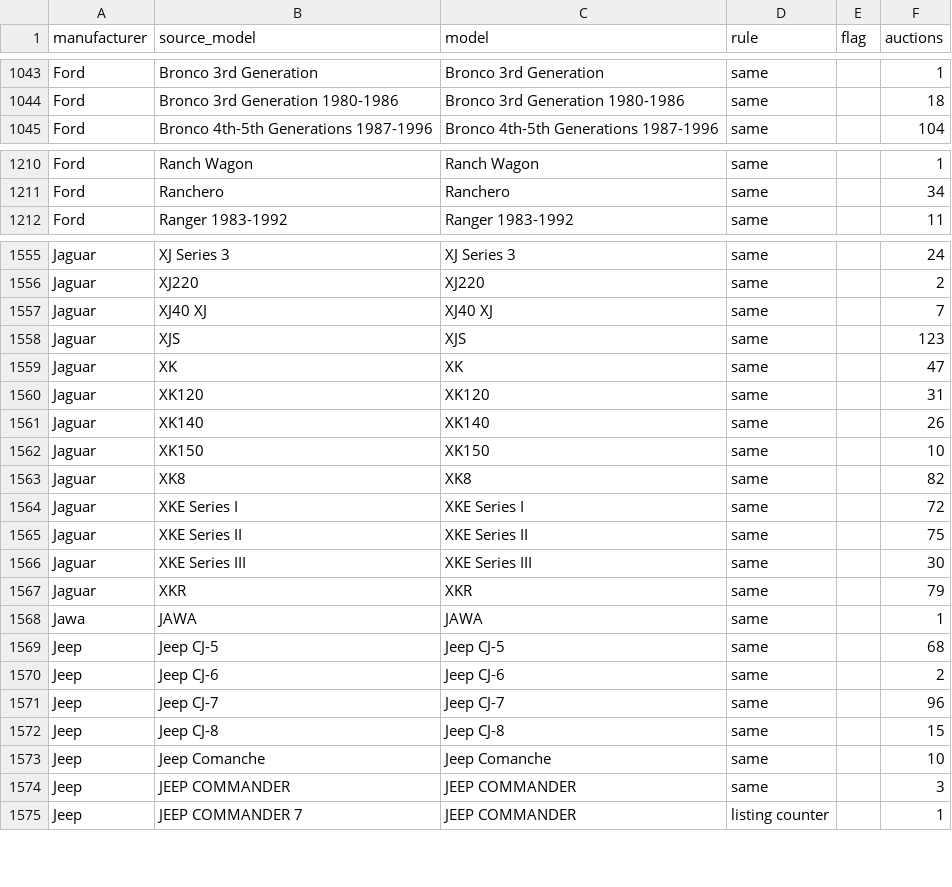
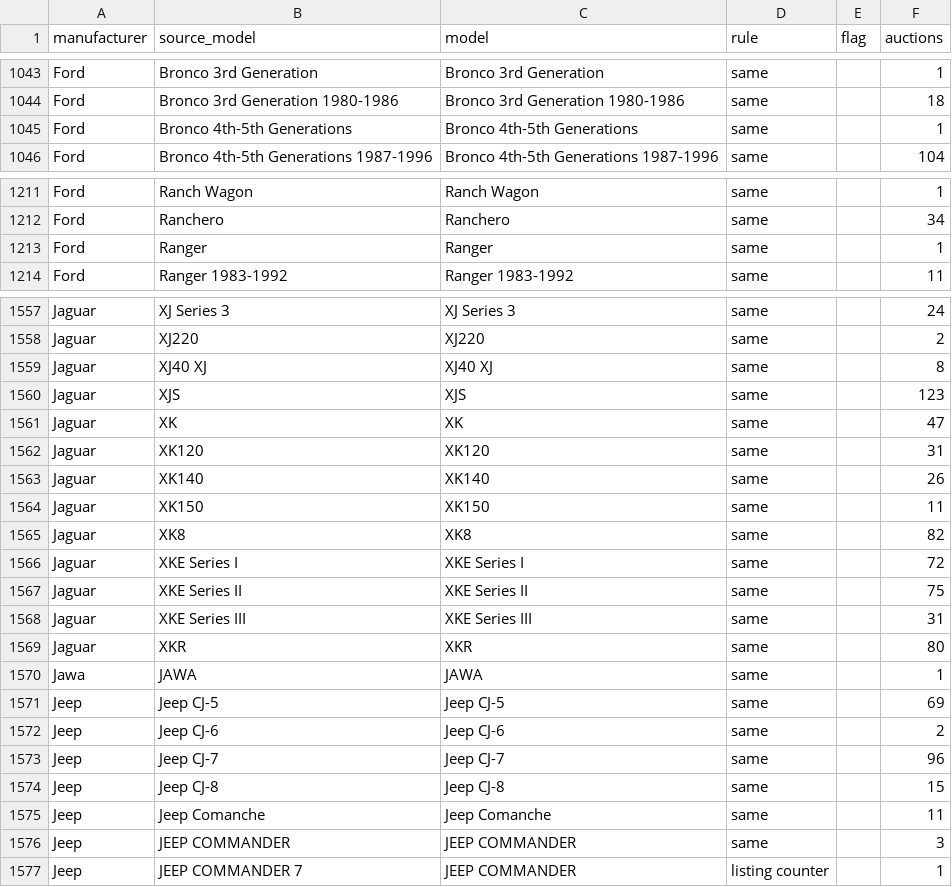
Before and after one commit to matte36s50/market-interest-score-app, a CSV file: data/models.csv, drawn as a sheet; only a part is shown, gaps mark what is left out; the diff covers the shown part only.

```diff
--- a/data/models.csv
+++ b/data/models.csv
@@ -1044,2 +1044,3 @@ Ford,Bronco 3rd Generation,Bronco 3rd Generation,same,,1
 Ford,Bronco 3rd Generation 1980-1986,Bronco 3rd Generation 1980-1986,same,,18
+Ford,Bronco 4th-5th Generations,Bronco 4th-5th Generations,same,,1
 Ford,Bronco 4th-5th Generations 1987-1996,Bronco 4th-5th Generations 1987-1996,same,,104
@@ -1211,2 +1212,3 @@ Ford,Ranch Wagon,Ranch Wagon,same,,1
 Ford,Ranchero,Ranchero,same,,34
+Ford,Ranger,Ranger,same,,1
 Ford,Ranger 1983-1992,Ranger 1983-1992,same,,11
@@ -1556,3 +1558,3 @@ Jaguar,XJ Series 3,XJ Series 3,same,,24
 Jaguar,XJ220,XJ220,same,,2
-Jaguar,XJ40 XJ,XJ40 XJ,same,,7
+Jaguar,XJ40 XJ,XJ40 XJ,same,,8
 Jaguar,XJS,XJS,same,,123
@@ -1561,3 +1563,3 @@ Jaguar,XK120,XK120,same,,31
 Jaguar,XK140,XK140,same,,26
-Jaguar,XK150,XK150,same,,10
+Jaguar,XK150,XK150,same,,11
 Jaguar,XK8,XK8,same,,82
@@ -1565,6 +1567,6 @@ Jaguar,XKE Series I,XKE Series I,same,,72
 Jaguar,XKE Series II,XKE Series II,same,,75
-Jaguar,XKE Series III,XKE Series III,same,,30
-Jaguar,XKR,XKR,same,,79
+Jaguar,XKE Series III,XKE Series III,same,,31
+Jaguar,XKR,XKR,same,,80
 Jawa,JAWA,JAWA,same,,1
-Jeep,Jeep CJ-5,Jeep CJ-5,same,,68
+Jeep,Jeep CJ-5,Jeep CJ-5,same,,69
 Jeep,Jeep CJ-6,Jeep CJ-6,same,,2
@@ -1572,3 +1574,3 @@ Jeep,Jeep CJ-7,Jeep CJ-7,same,,96
 Jeep,Jeep CJ-8,Jeep CJ-8,same,,15
-Jeep,Jeep Comanche,Jeep Comanche,same,,10
+Jeep,Jeep Comanche,Jeep Comanche,same,,11
 Jeep,JEEP COMMANDER,JEEP COMMANDER,same,,3
```
Also changed, not shown: 2 added rows and 127 edited cells elsewhere in this file, data/google_trends_state.csv, data/youtube_channels_state.csv, 4 other files.
